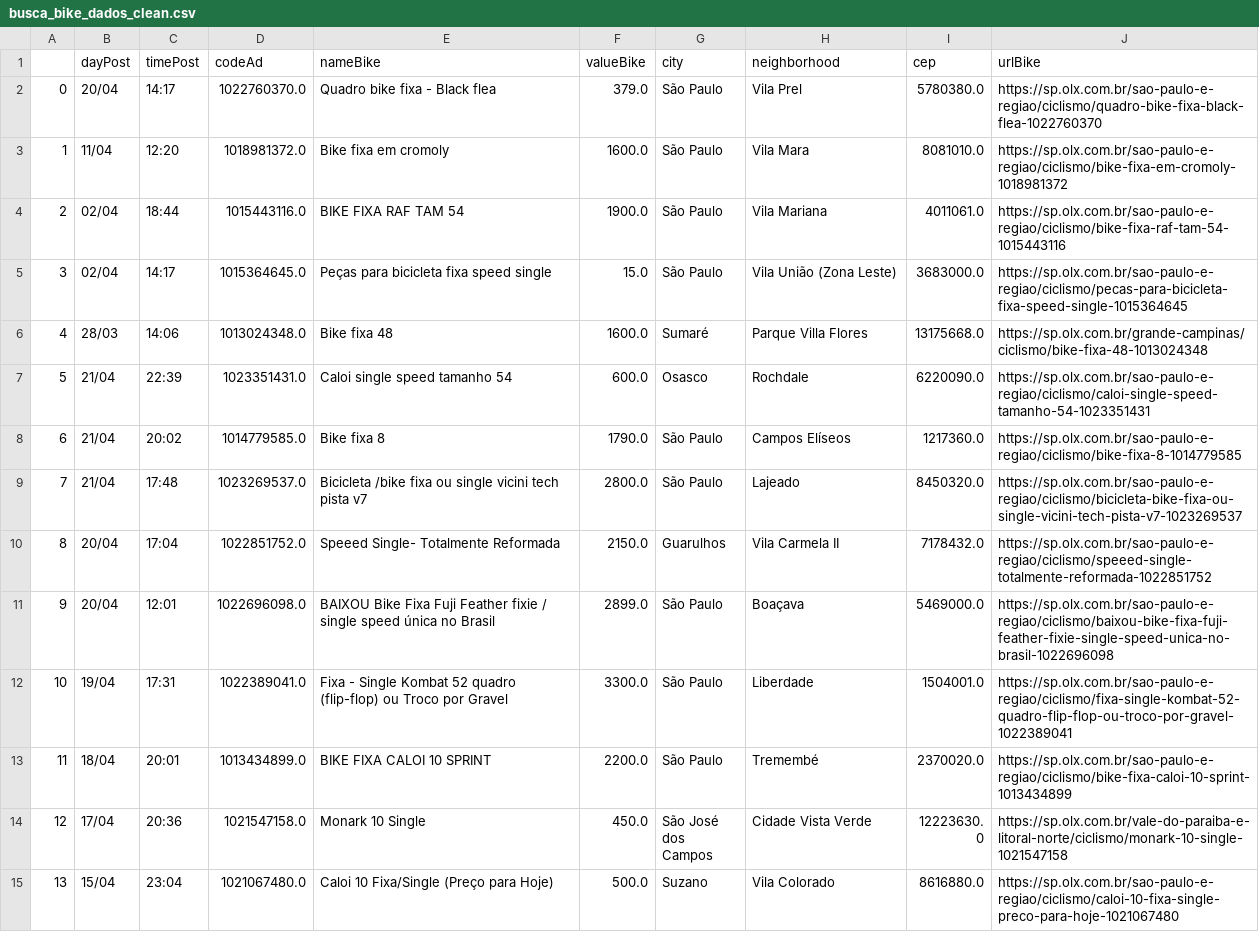
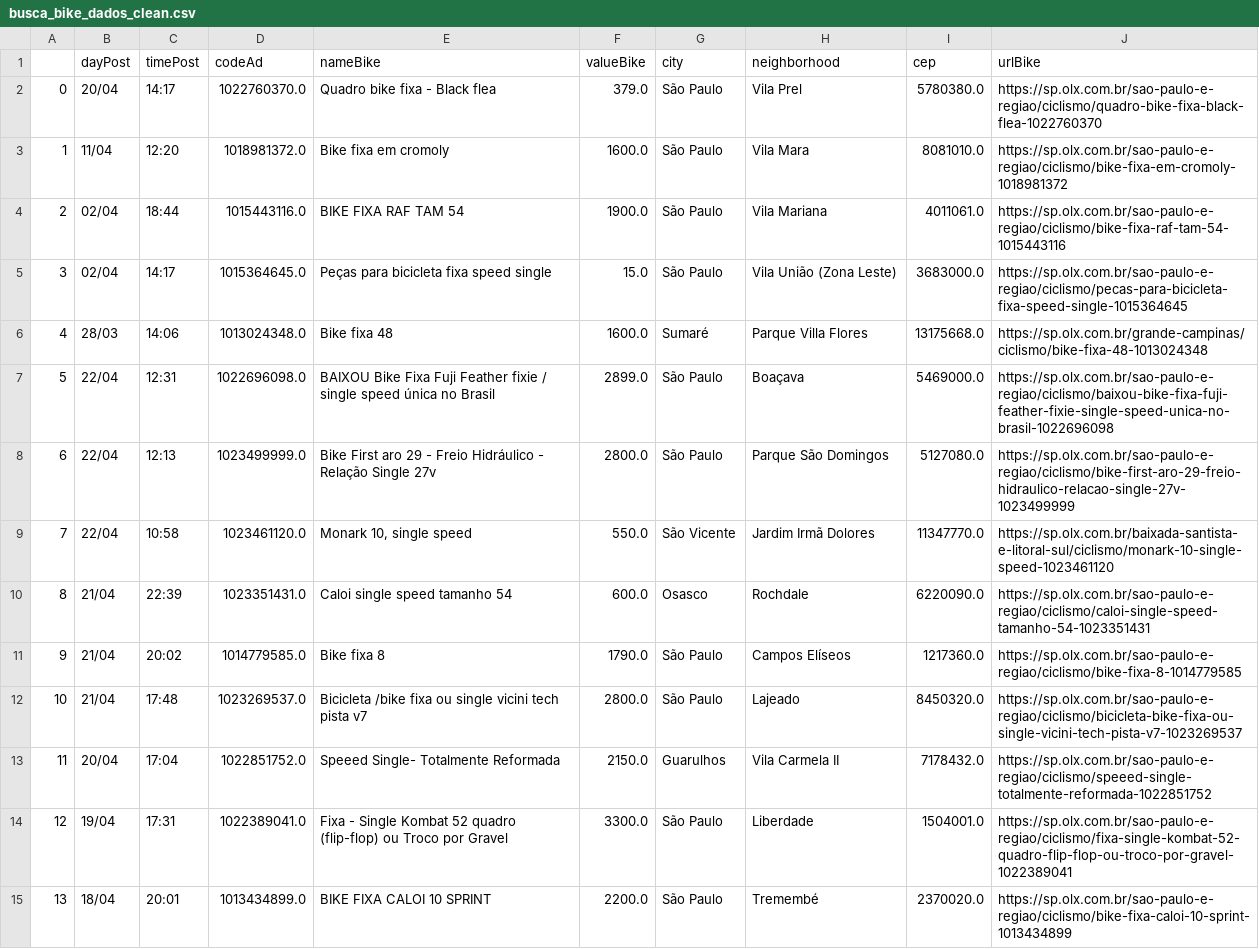
Before and after one commit to cmpaulo/webScrap, a CSV file: busca_bike_dados_clean.csv, drawn as a sheet; only a part is shown; the shorter side is filled out with more unchanged rows; removed rows and columns are numbered as before the commit, all else as after; the diff names each change by its address in the sheet, - before the commit and + after, or states it on an @@ line.

```diff
--- a/busca_bike_dados_clean.csv
+++ b/busca_bike_dados_clean.csv
+row 7: 5 | 22/04 | 12:31 | 1022696098.0 | BAIXOU Bike Fixa Fuji Feather fixie / single speed única no Brasil | 2899.0 | São Paulo | Boaçava | 5469000.0 | https://sp.olx.com.br/sao-paulo-e-regiao/ciclismo/baixou-bike-fixa-fuji-feather-fixie-single-speed-unica-no-brasil-1022696098
+row 8: 6 | 22/04 | 12:13 | 1023499999.0 | Bike First aro 29 - Freio Hidráulico - Relação Single 27v | 2800.0 | São Paulo | Parque São Domingos | 5127080.0 | https://sp.olx.com.br/sao-paulo-e-regiao/ciclismo/bike-first-aro-29-freio-hidraulico-relacao-single-27v-1023499999
+row 9: 7 | 22/04 | 10:58 | 1023461120.0 | Monark 10, single speed | 550.0 | São Vicente | Jardim Irmã Dolores | 11347770.0 | https://sp.olx.com.br/baixada-santista-e-litoral-sul/ciclismo/monark-10-single-speed-1023461120
@@ column A renumbered from row 10 down @@
-row 11: 9 | 20/04 | 12:01 | 1022696098.0 | BAIXOU Bike Fixa Fuji Feather fixie / single speed única no Brasil | 2899.0 | São Paulo | Boaçava | 5469000.0 | https://sp.olx.com.br/sao-paulo-e-regiao/ciclismo/baixou-bike-fixa-fuji-feather-fixie-single-speed-unica-no-brasil-1022696098
```
Also changed, not shown: 4 other files.
